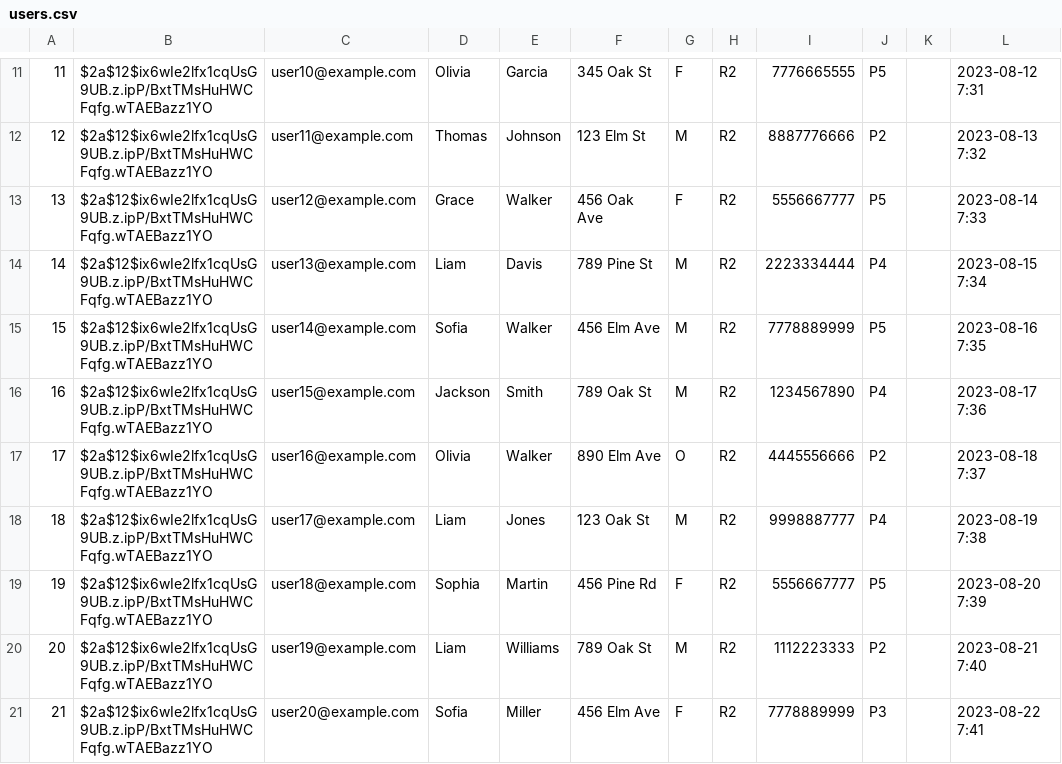
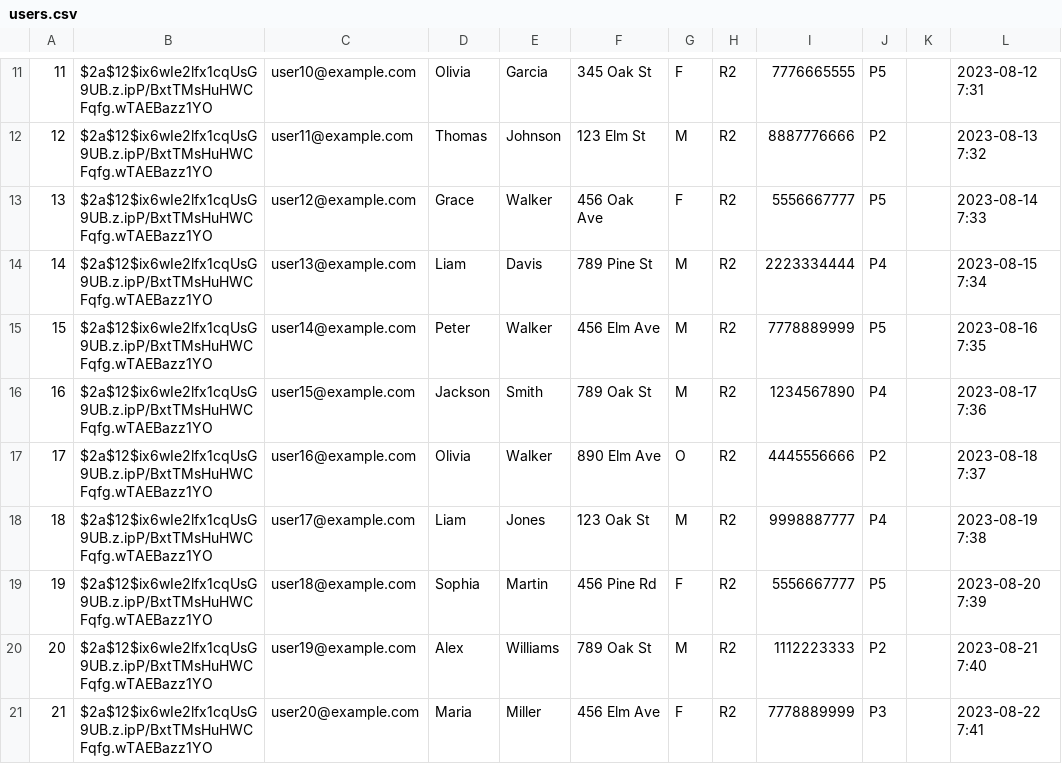
Before and after one commit to neonguyen1986/BookNow-Reactjs, a CSV file: src/assets/img-specialty/users.csv, drawn as a sheet; only a part is shown, gaps mark what is left out; the diff names each change by its address in the sheet, - before the commit and + after, or states it on an @@ line.

```diff
--- a/src/assets/img-specialty/users.csv
+++ b/src/assets/img-specialty/users.csv
-D15: Sofia
+D15: Peter
-D20: Liam
+D20: Alex
-D21: Sofia
+D21: Maria
```
Also changed, not shown: 51 other files.
